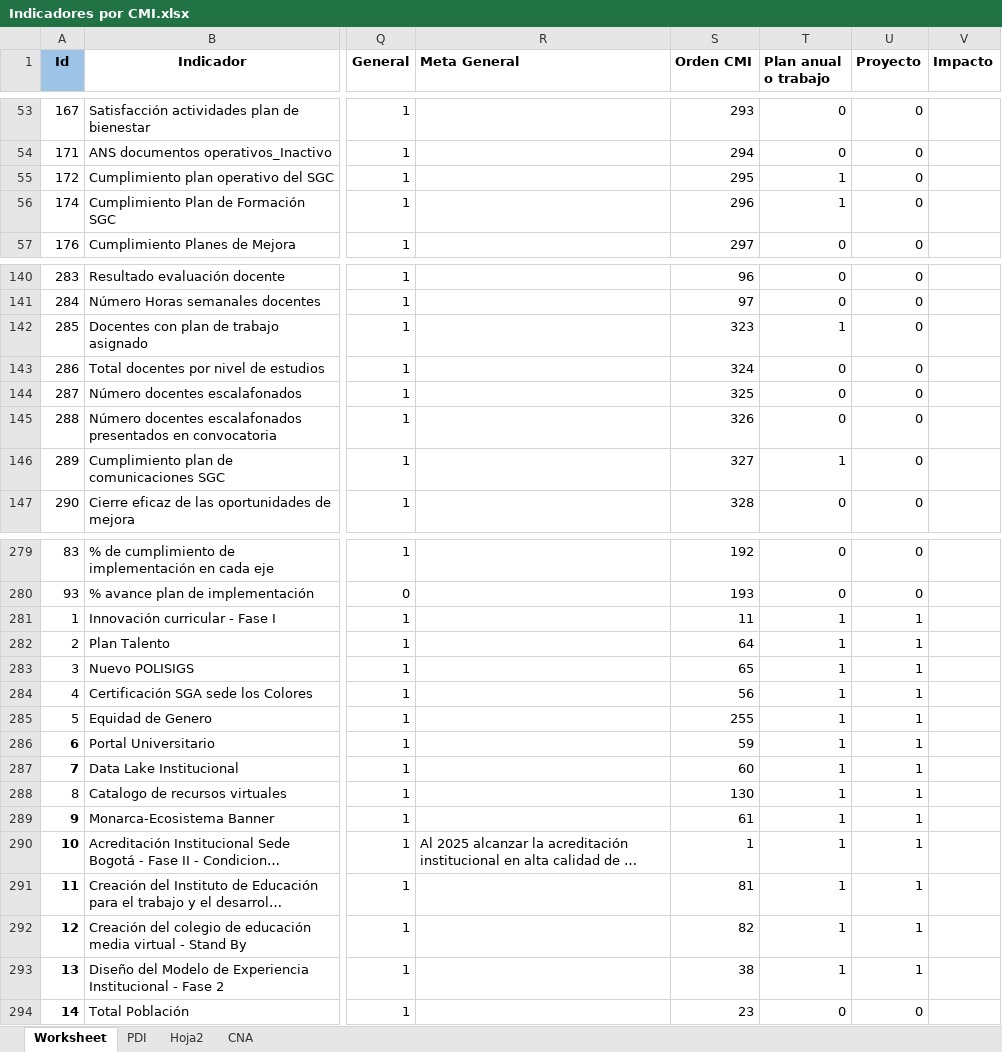
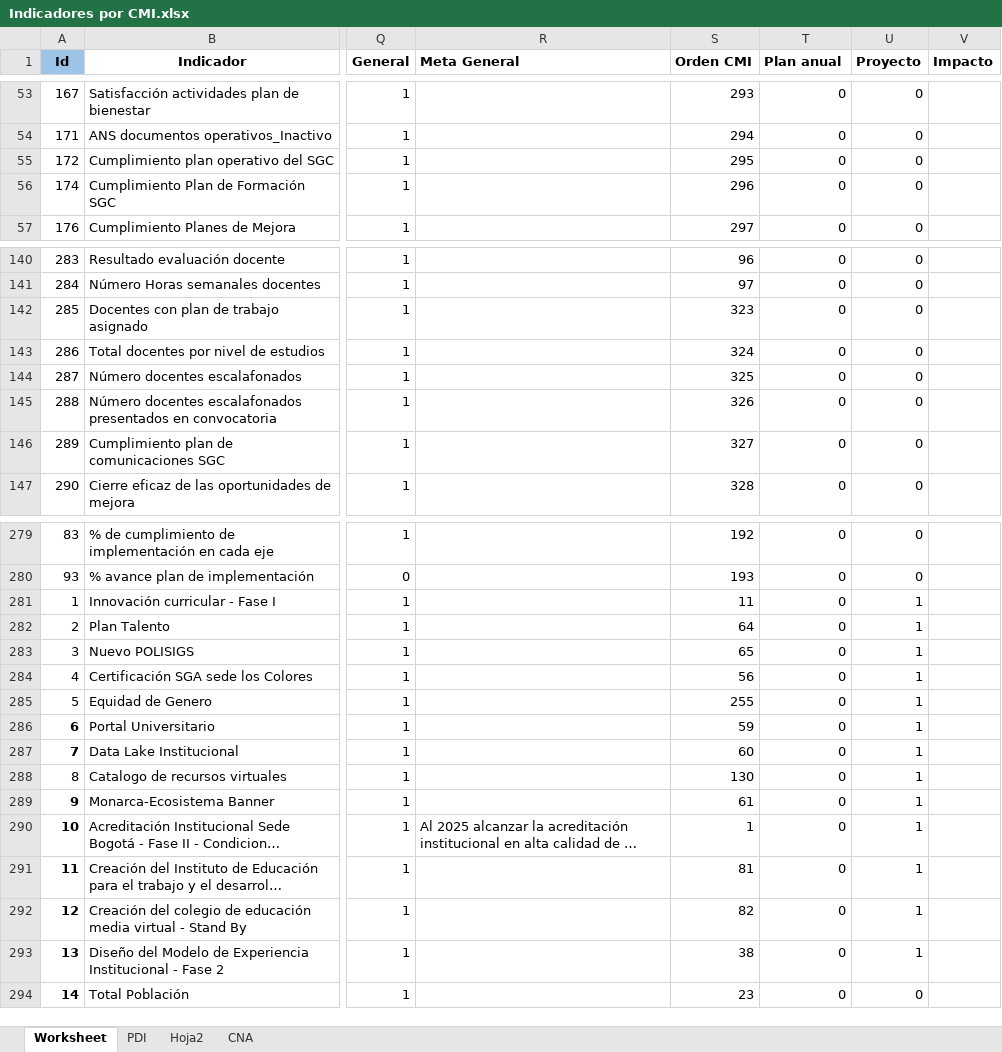
Before and after one commit to Ximena5745/Sistema_Indicadores_Poli, an Excel workbook: data/raw/Indicadores por CMI.xlsx, sheet Worksheet, drawn as a sheet; only a part is shown, gaps mark what is left out; long unchanged cells end in …; values as stored, in another font and other column widths than the file's, no borders; conditional formats not drawn; the diff covers the shown part only; the diff names each change by its address in the sheet, - before the commit and + after, or states it on an @@ line.

```diff
--- a/data/raw/Indicadores por CMI.xlsx (sheet Worksheet)
+++ b/data/raw/Indicadores por CMI.xlsx (sheet Worksheet)
-T1: Plan anual o trabajo
+T1: Plan anual
-T55:T56 (Plan anual): 1
+T55:T56 (Plan anual): 0
-T142 (Plan anual): 1
+T142 (Plan anual): 0
-T146 (Plan anual): 1
+T146 (Plan anual): 0
-T281:T293 (Plan anual): 1
+T281:T293 (Plan anual): 0
```
Also changed, not shown: 23 edited cells elsewhere in this sheet, data/output/Resultados Consolidados.xlsx, 43 other files.
